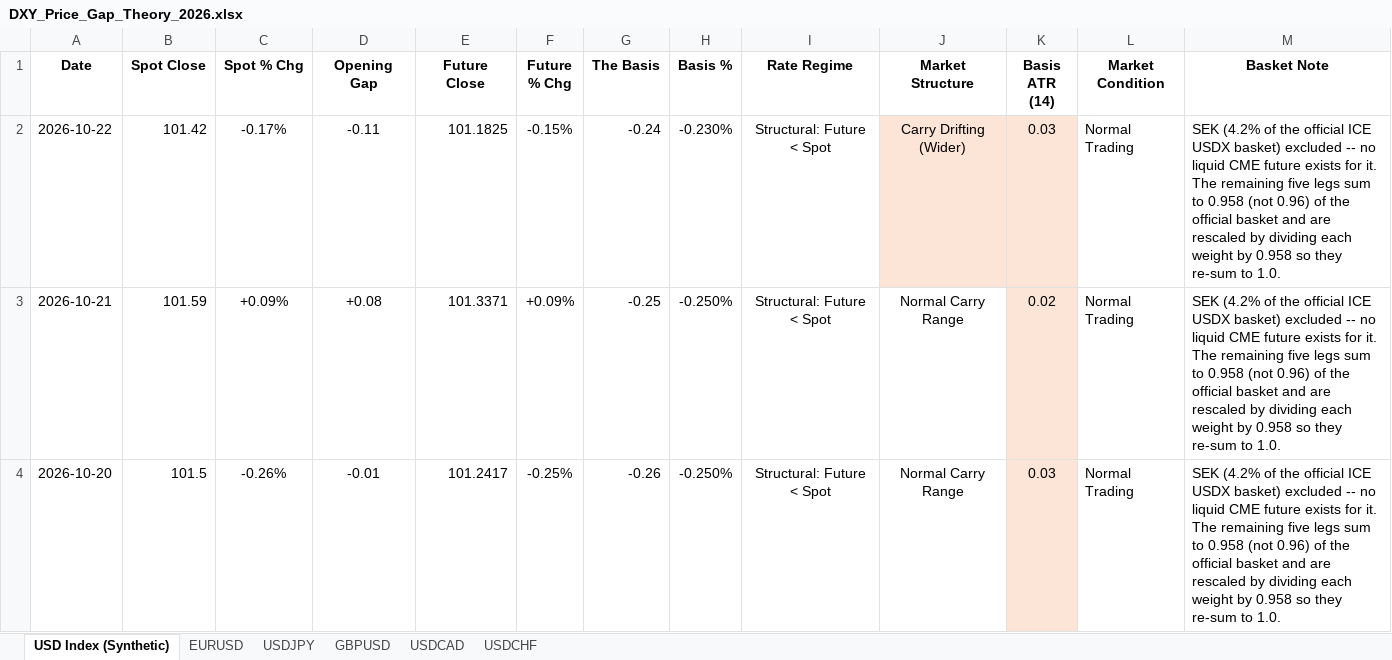
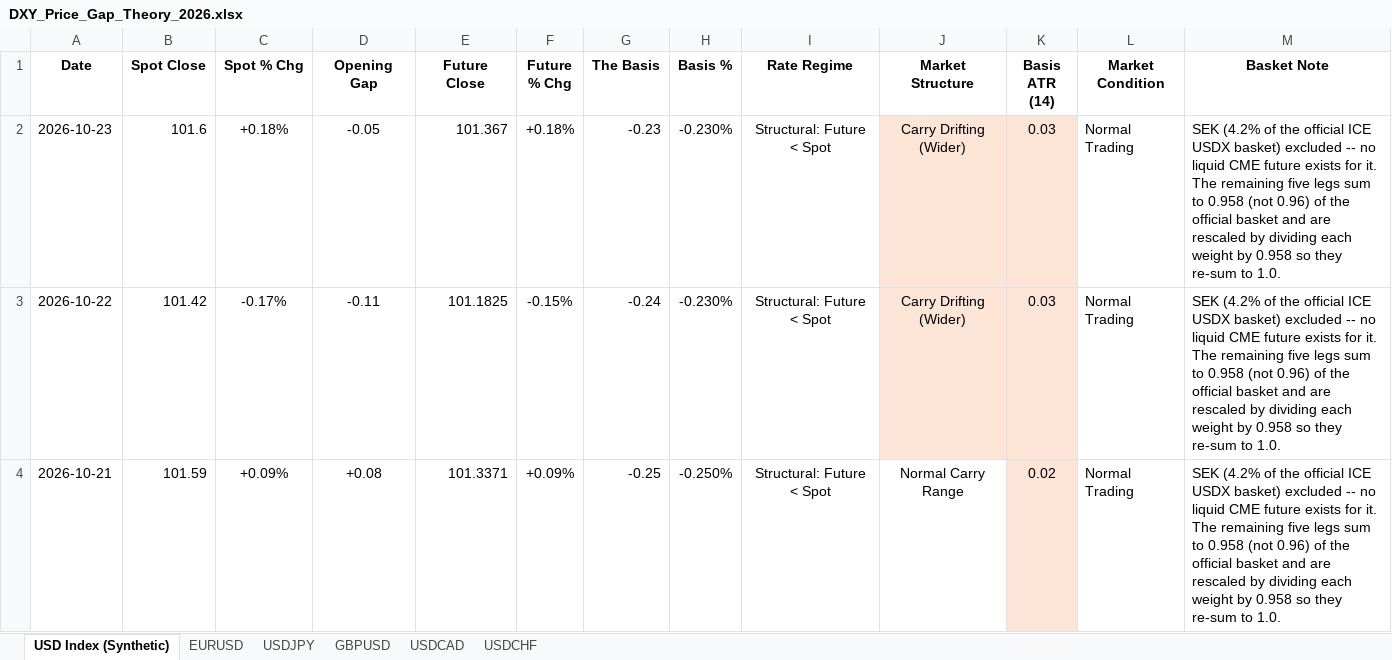
Before and after one commit to Jamesssurfer/DXYSpotvsFuture, an Excel workbook: DXY_Price_Gap_Theory_2026.xlsx, sheet USD Index (Synthetic), drawn as a sheet; only a part is shown; the shorter side is filled out with more unchanged rows; values as stored, in another font and other column widths than the file's, no borders; the diff names each change by its address in the sheet, - before the commit and + after, or states it on an @@ line.

```diff
--- a/DXY_Price_Gap_Theory_2026.xlsx (sheet USD Index (Synthetic))
+++ b/DXY_Price_Gap_Theory_2026.xlsx (sheet USD Index (Synthetic))
+row 2: 2026-10-23 | 101.6 | +0.18% | -0.05 | 101.367 | +0.18% | -0.23 | -0.230% | Structural: Future < Spot | Carry Drifting (Wider) | 0.03 | Normal Trading | SEK (4.2% of the official ICE USDX basket) excluded -- no liquid CME future exists for it. The remaining five legs sum to 0.958 (not 0.96) of the official basket and are rescaled by dividing each weight by 0.958 so they re-sum to 1.0.
```
Also changed, not shown: sheet USDCAD, sheet GBPUSD, sheet EURUSD, sheet USDCHF, sheet USDJPY.
